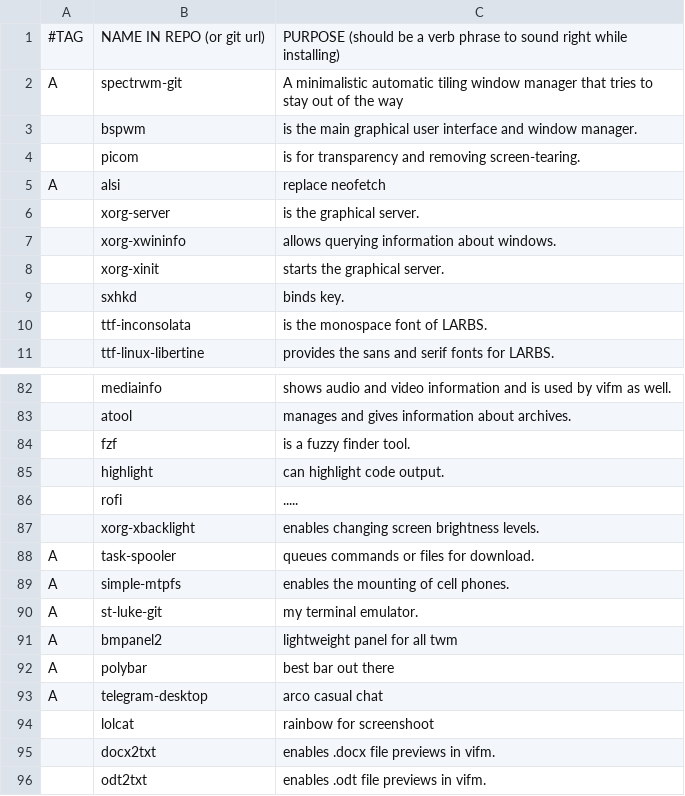
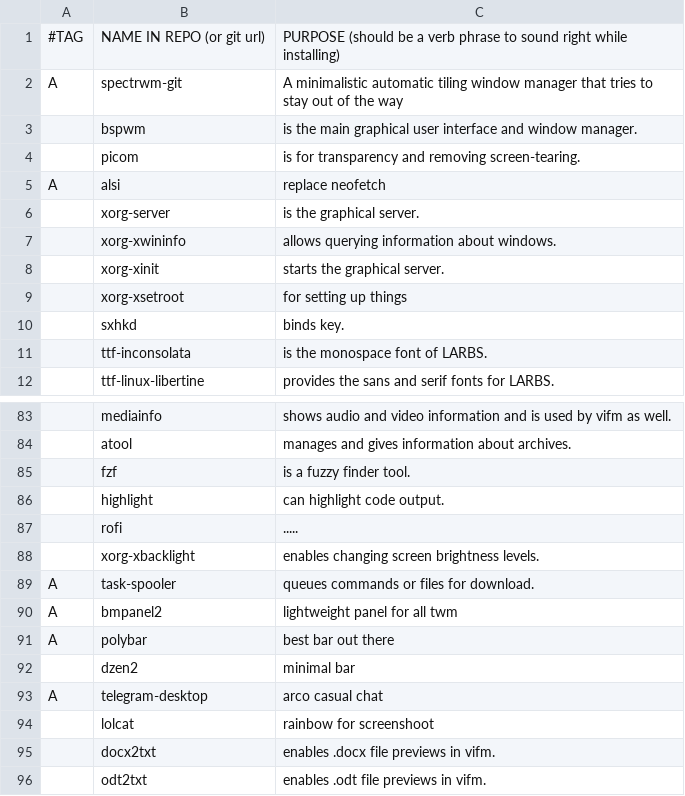
Before and after one commit to bazeeel/larbs-bspwm, a CSV file: archbspwm/progs.csv, drawn as a sheet; only a part is shown, gaps mark what is left out; removed rows and columns are numbered as before the commit, all else as after; the diff names each change by its address in the sheet, - before the commit and + after, or states it on an @@ line.

Commit message:
update

```diff
--- a/archbspwm/progs.csv
+++ b/archbspwm/progs.csv
+row 9:  | xorg-xsetroot | for setting up things
-row 89: A | simple-mtpfs | enables the mounting of cell phones.
-row 90: A | st-luke-git | my terminal emulator.
+row 92:  | dzen2 | minimal bar
```
